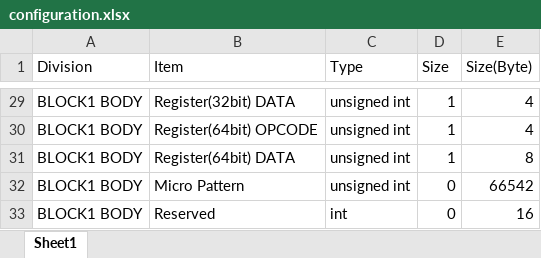
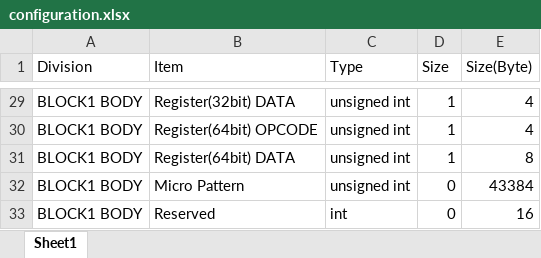
Before and after one commit to gusdnr9875/Pattern-Viewer, an Excel workbook: configuration.xlsx, sheet Sheet1, drawn as a sheet; only a part is shown, gaps mark what is left out; values as stored, in another font and other column widths than the file's, no borders; the diff names each change by its address in the sheet, - before the commit and + after, or states it on an @@ line.

Commit message:
change excel

```diff
--- a/configuration.xlsx (sheet Sheet1)
+++ b/configuration.xlsx (sheet Sheet1)
-E32 (Size(Byte)): 66542
+E32 (Size(Byte)): 43384
```
